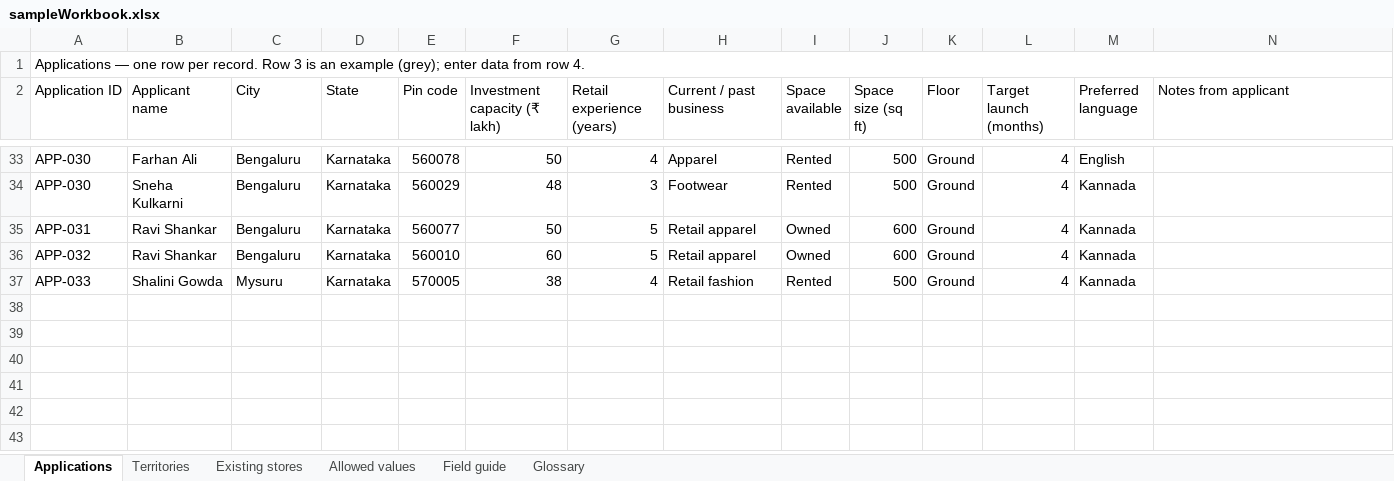
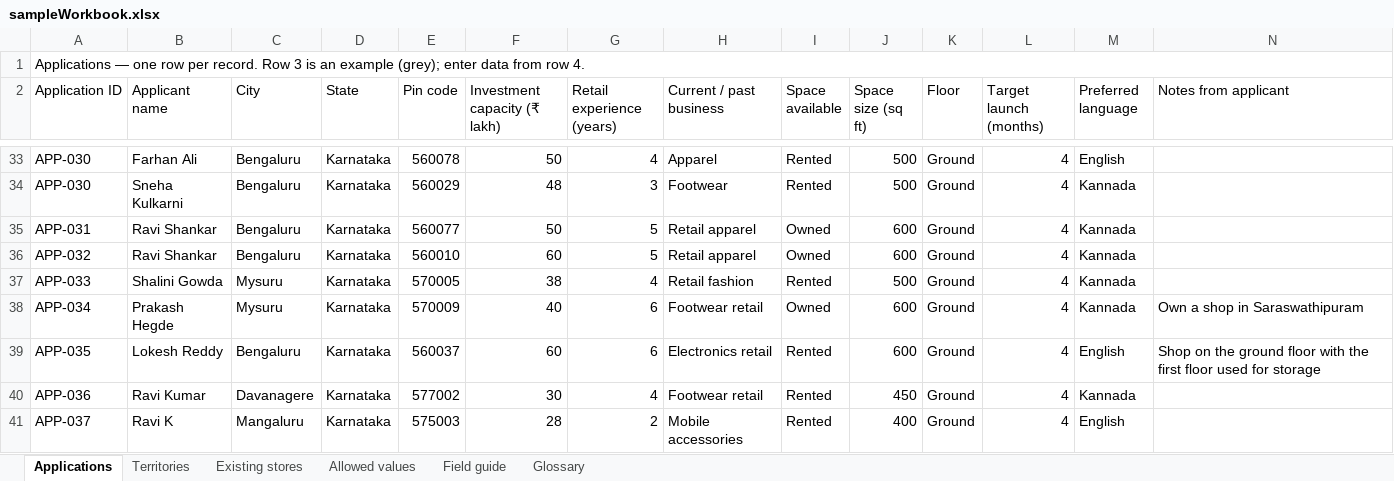
Before and after one commit to sumittripathi-alt/franchise-onboarding-engine, an Excel workbook: data/sampleWorkbook.xlsx, sheet Applications, drawn as a sheet; only a part is shown, gaps mark what is left out; values as stored, in another font and other column widths than the file's, no borders; the diff covers the shown part only; the diff names each change by its address in the sheet, - before the commit and + after, or states it on an @@ line.

```diff
--- a/data/sampleWorkbook.xlsx (sheet Applications)
+++ b/data/sampleWorkbook.xlsx (sheet Applications)
+row 38: APP-034 | Prakash Hegde | Mysuru | Karnataka | 570009 | 40 | 6 | Footwear retail | Owned | 600 | Ground | 4 | Kannada | Own a shop in Saraswathipuram
+row 39: APP-035 | Lokesh Reddy | Bengaluru | Karnataka | 560037 | 60 | 6 | Electronics retail | Rented | 600 | Ground | 4 | English | Shop on the ground floor with the first floor used for storage
+row 40: APP-036 | Ravi Kumar | Davanagere | Karnataka | 577002 | 30 | 4 | Footwear retail | Rented | 450 | Ground | 4 | Kannada
+row 41: APP-037 | Ravi K | Mangaluru | Karnataka | 575003 | 28 | 2 | Mobile accessories | Rented | 400 | Ground | 4 | English
```
Also changed, not shown: 11 edited cells elsewhere in this sheet, sheet Territories, public/data/sampleWorkbook.xlsx, 14 other files.
